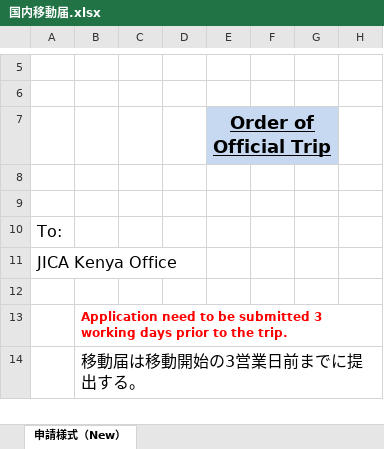
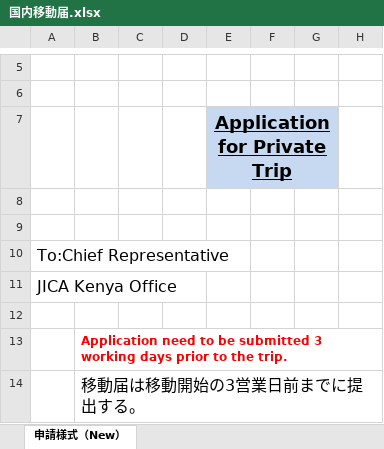
Before and after one commit to eponine0805/kokunaiidoutodoke, an Excel workbook: 国内移動届.xlsx, sheet 申請様式（New）, drawn as a sheet; only a part is shown, gaps mark what is left out; values as stored, in another font and other column widths than the file's, no borders; charts and pictures not drawn; the diff names each change by its address in the sheet, - before the commit and + after, or states it on an @@ line.

```diff
--- a/国内移動届.xlsx (sheet 申請様式（New）)
+++ b/国内移動届.xlsx (sheet 申請様式（New）)
-E7: Order of Official Trip
+E7: Application for Private Trip
-A10: To:
+A10: To:Chief Representative
```
Also changed, not shown: charts or pictures, 1 other file.
